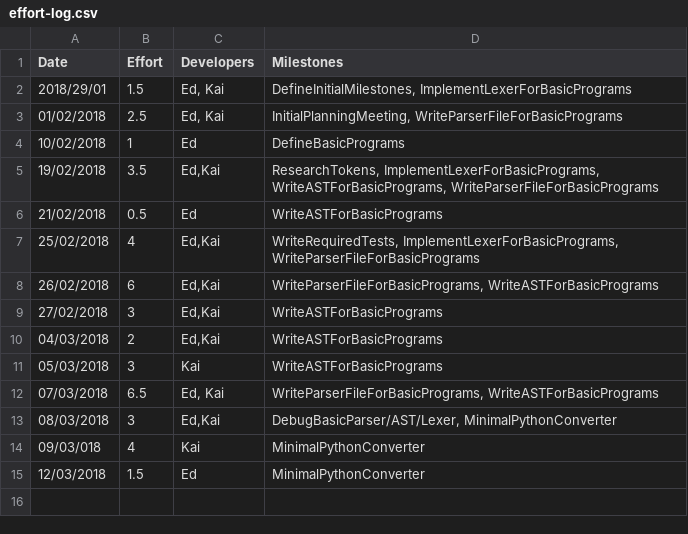
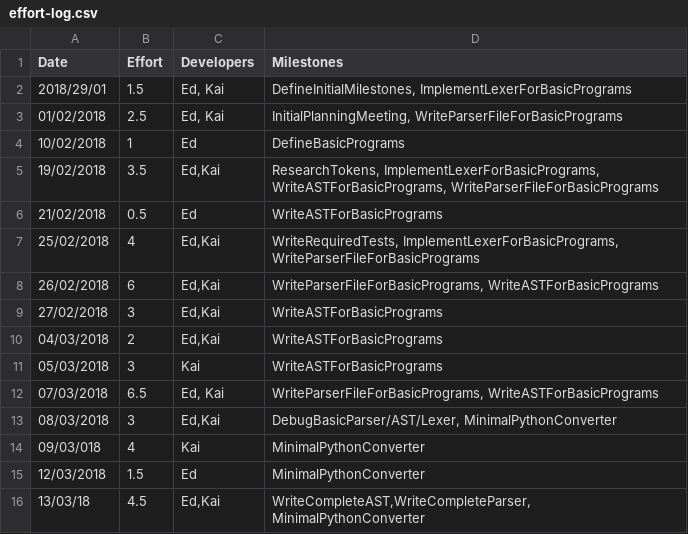
Before and after one commit to Kyzarok/C_Compiler, a CSV file: management/effort-log.csv, drawn as a sheet.

Commit message:
Updates to managemnt. Next task, function declaration lists

```diff
--- a/management/effort-log.csv
+++ b/management/effort-log.csv
@@ -15 +15,2 @@ Date,Effort,Developers,Milestones
 12/03/2018,1.5,Ed,MinimalPythonConverter
+13/03/18,4.5,"Ed,Kai","WriteCompleteAST,WriteCompleteParser,MinimalPythonConverter"
```
